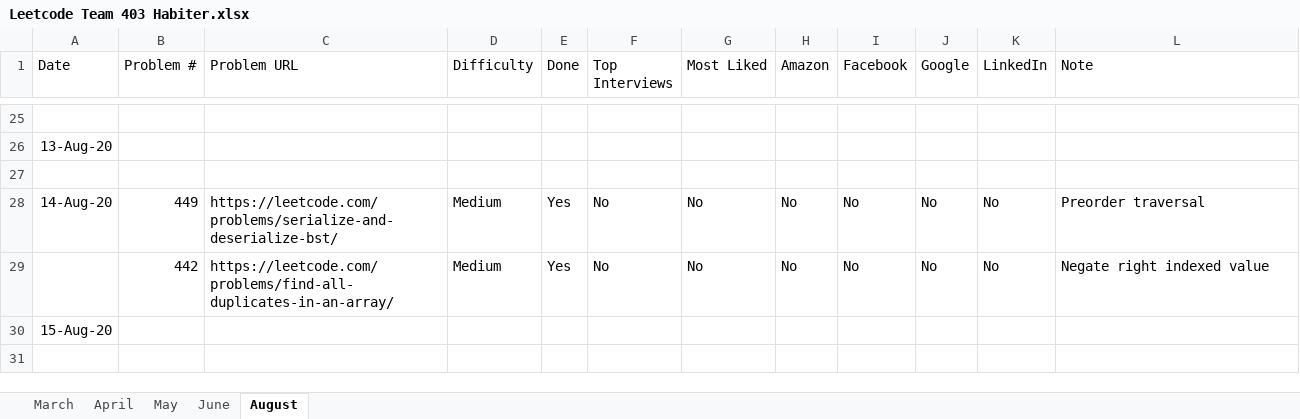
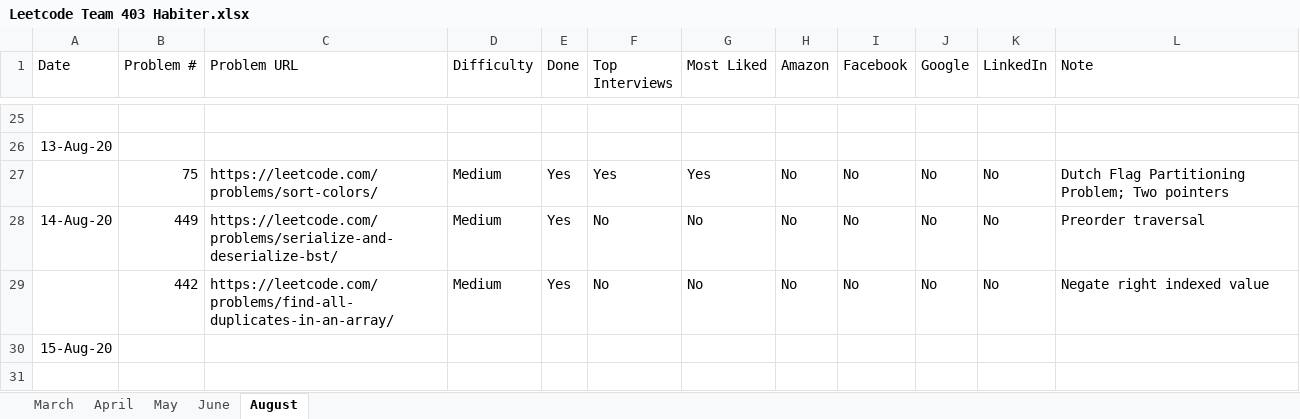
Before and after one commit to fahim0120/leetcode, an Excel workbook: Leetcode Team 403 Habiter.xlsx, sheet August, drawn as a sheet; only a part is shown, gaps mark what is left out; values as stored, in another font and other column widths than the file's, no borders; table styles not drawn; the diff names each change by its address in the sheet, - before the commit and + after, or states it on an @@ line.

Commit message:
problem 75 sort colors. Dutch Flag Partitioning Problem. Use three pointers r (first), w, b (last). Keep forwaring w and swapping with red or blue colors.

```diff
--- a/Leetcode Team 403 Habiter.xlsx (sheet August)
+++ b/Leetcode Team 403 Habiter.xlsx (sheet August)
-row 27: (empty)
+row 27:  | 75 | https://leetcode.com/problems/sort-colors/ | Medium | Yes | Yes | Yes | No | No | No | No | Dutch Flag Partitioning Problem; Two pointers
```
Also changed, not shown: 1 other file.
